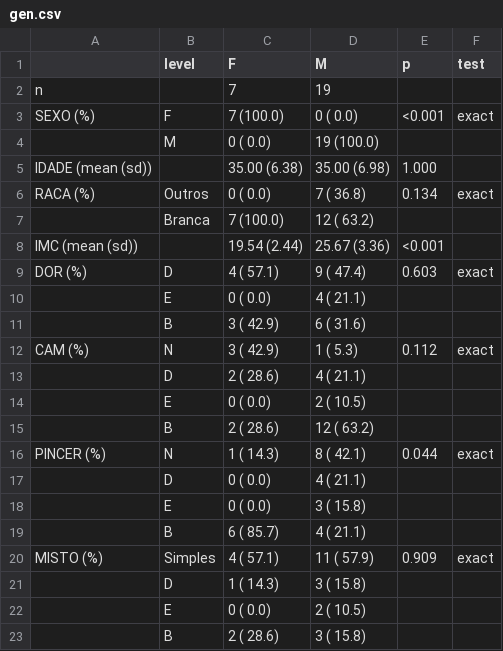
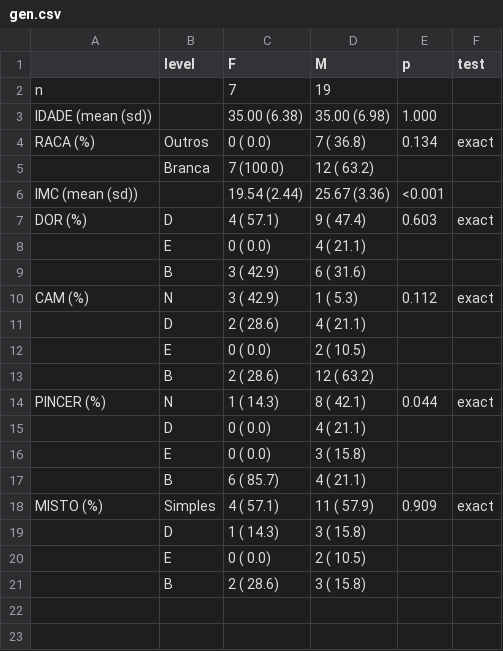
Before and after one commit to philsf-biostat/analise_dados_FP_2017, a CSV file: results/gen.csv, drawn as a sheet.

```diff
--- a/results/gen.csv
+++ b/results/gen.csv
@@ -2,4 +2,2 @@
 "n";"";"    7";"   19";"";""
-"SEXO (%)";"F";"    7 (100.0) ";"    0 (  0.0) ";"<0.001";"exact"
-"";"M";"    0 (  0.0) ";"   19 (100.0) ";"";""
 "IDADE (mean (sd))";"";"35.00 (6.38)";"35.00 (6.98)";" 1.000";""
```
Also changed, not shown: results/dor.csv, results/raca.csv, 1 other file.
